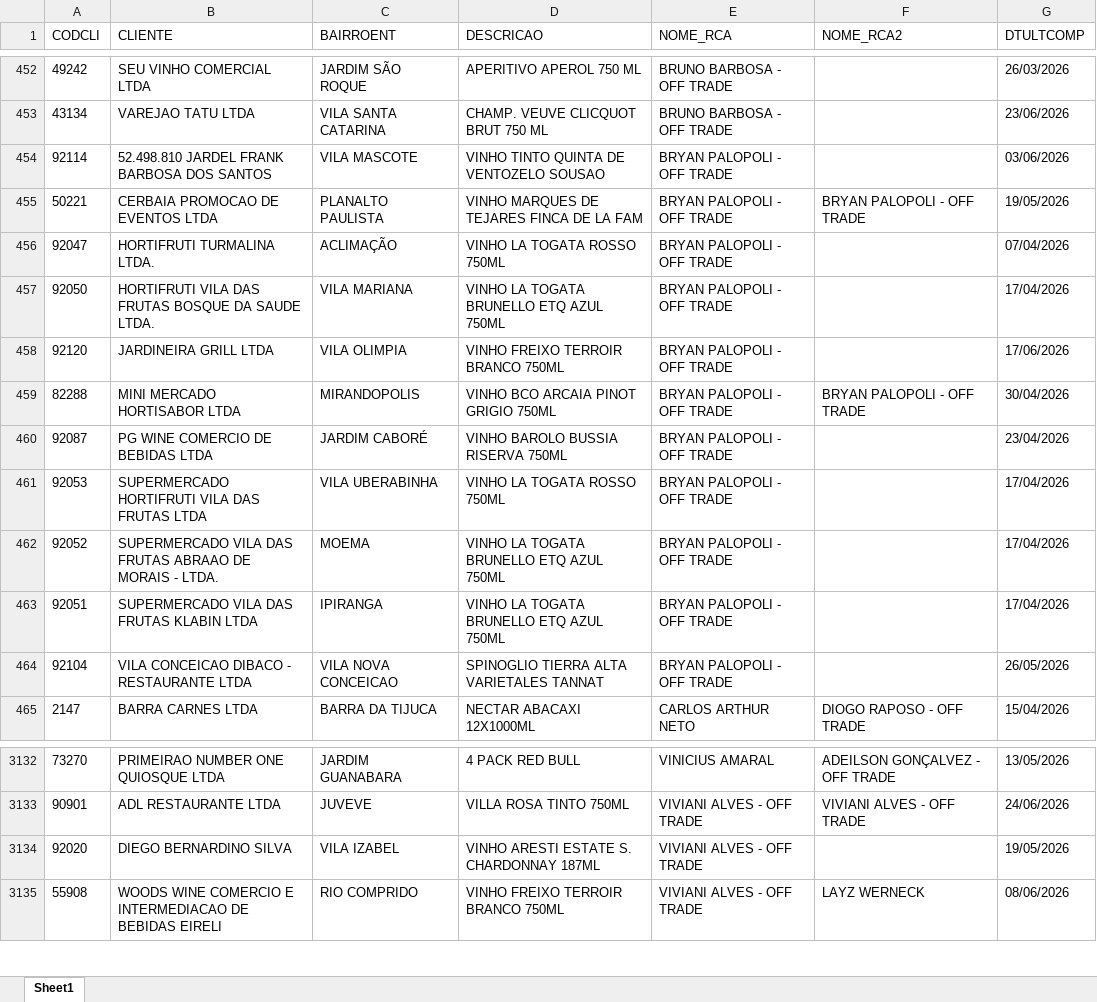
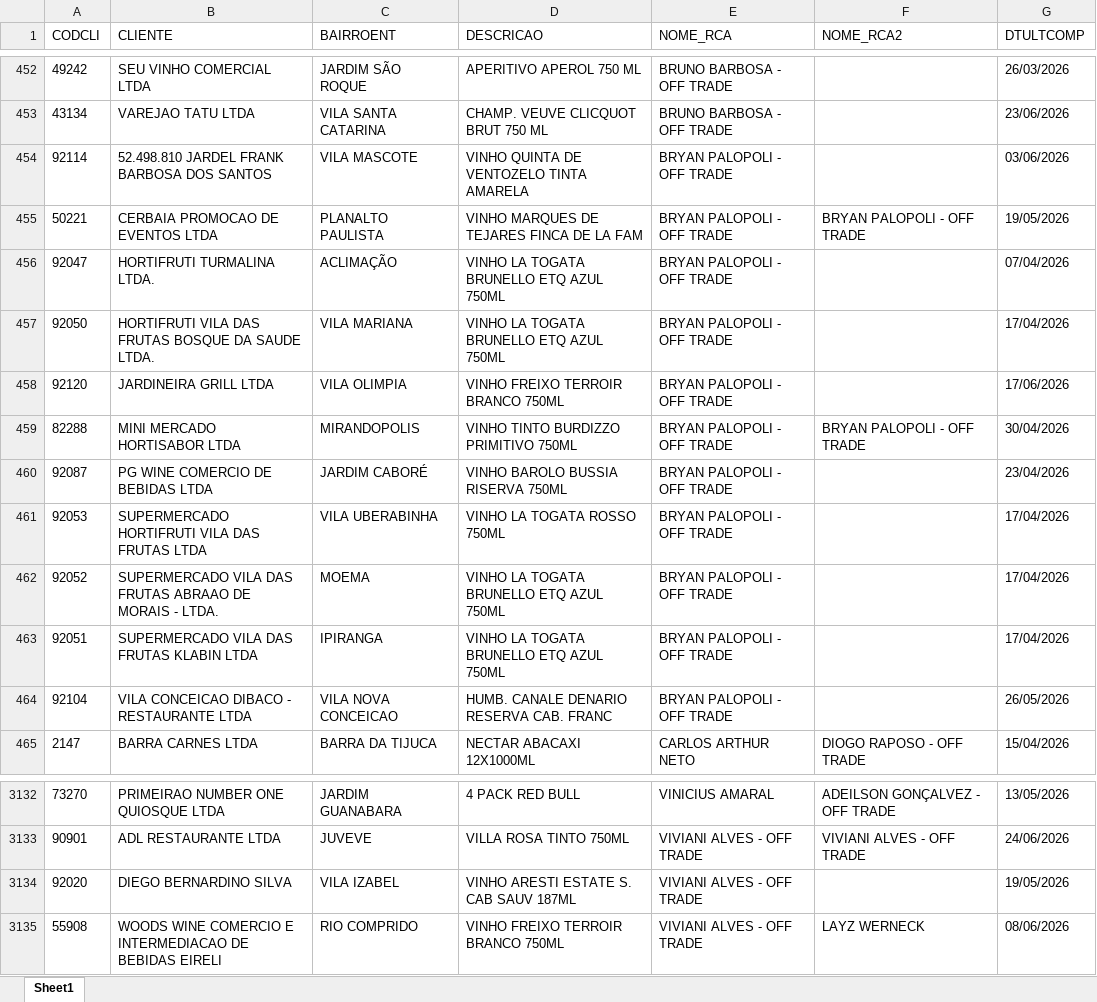
Before and after one commit to leonardocampos-cmd/offtrade, an Excel workbook: nao_positivados_06-2026.xlsx, sheet Sheet1, drawn as a sheet; only a part is shown, gaps mark what is left out; values as stored, in another font and other column widths than the file's, no borders; the diff names each change by its address in the sheet, - before the commit and + after, or states it on an @@ line.

```diff
--- a/nao_positivados_06-2026.xlsx (sheet Sheet1)
+++ b/nao_positivados_06-2026.xlsx (sheet Sheet1)
-D454 (DESCRICAO): VINHO TINTO QUINTA DE VENTOZELO SOUSAO
+D454 (DESCRICAO): VINHO QUINTA DE VENTOZELO TINTA AMARELA
-D456 (DESCRICAO): VINHO LA TOGATA ROSSO 750ML
+D456 (DESCRICAO): VINHO LA TOGATA BRUNELLO ETQ AZUL 750ML
-D459 (DESCRICAO): VINHO BCO ARCAIA PINOT GRIGIO 750ML
+D459 (DESCRICAO): VINHO TINTO BURDIZZO PRIMITIVO 750ML
-D464 (DESCRICAO): SPINOGLIO TIERRA ALTA VARIETALES TANNAT
+D464 (DESCRICAO): HUMB. CANALE DENARIO RESERVA CAB. FRANC
-D3134 (DESCRICAO): VINHO ARESTI ESTATE S. CHARDONNAY 187ML
+D3134 (DESCRICAO): VINHO ARESTI ESTATE S. CAB SAUV 187ML
```
Also changed, not shown: 3 other files.
